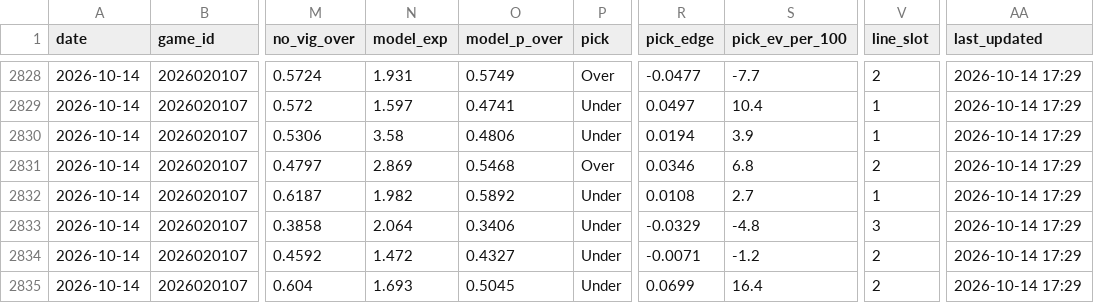
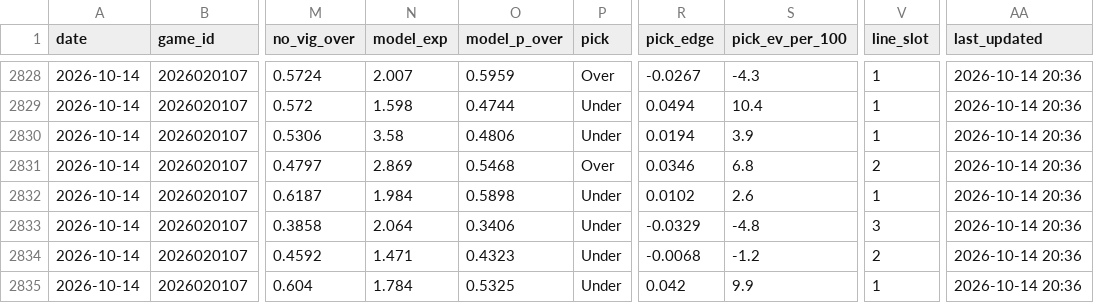
Before and after one commit to tommyydeanss/gameday-edge, a CSV file: tracking/nhl_props_log.csv, drawn as a sheet; only a part is shown, gaps mark what is left out; the diff covers the shown part only; the diff names each change by its address in the sheet, - before the commit and + after, or states it on an @@ line.

```diff
--- a/tracking/nhl_props_log.csv
+++ b/tracking/nhl_props_log.csv
-N2828 (model_exp): 1.931
+N2828 (model_exp): 2.007
-O2828 (model_p_over): 0.5749
+O2828 (model_p_over): 0.5959
-R2828 (pick_edge): -0.0477
+R2828 (pick_edge): -0.0267
-S2828 (pick_ev_per_100): -7.7
+S2828 (pick_ev_per_100): -4.3
-V2828 (line_slot): 2
+V2828 (line_slot): 1
-AA2828:AA2835 (last_updated): 2026-10-14 17:29
+AA2828:AA2835 (last_updated): 2026-10-14 20:36
-N2829 (model_exp): 1.597
+N2829 (model_exp): 1.598
-O2829 (model_p_over): 0.4741
+O2829 (model_p_over): 0.4744
-R2829 (pick_edge): 0.0497
+R2829 (pick_edge): 0.0494
-N2832 (model_exp): 1.982
+N2832 (model_exp): 1.984
-O2832 (model_p_over): 0.5892
+O2832 (model_p_over): 0.5898
-R2832 (pick_edge): 0.0108
+R2832 (pick_edge): 0.0102
-S2832 (pick_ev_per_100): 2.7
+S2832 (pick_ev_per_100): 2.6
-N2834 (model_exp): 1.472
+N2834 (model_exp): 1.471
-O2834 (model_p_over): 0.4327
+O2834 (model_p_over): 0.4323
-R2834 (pick_edge): -0.0071
+R2834 (pick_edge): -0.0068
-N2835 (model_exp): 1.693
+N2835 (model_exp): 1.784
-O2835 (model_p_over): 0.5045
+O2835 (model_p_over): 0.5325
-R2835 (pick_edge): 0.0699
+R2835 (pick_edge): 0.042
-S2835 (pick_ev_per_100): 16.4
+S2835 (pick_ev_per_100): 9.9
-V2835 (line_slot): 2
+V2835 (line_slot): 1
```
Also changed, not shown: 47 edited cells elsewhere in this file, 1 other file.
